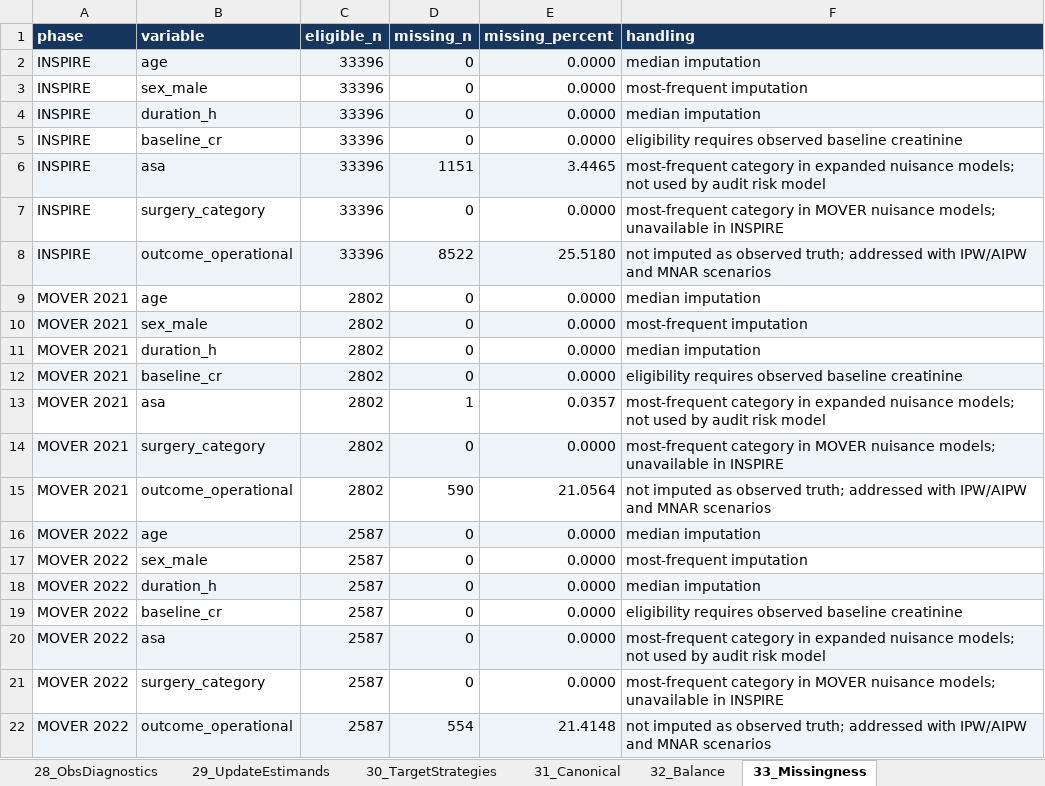
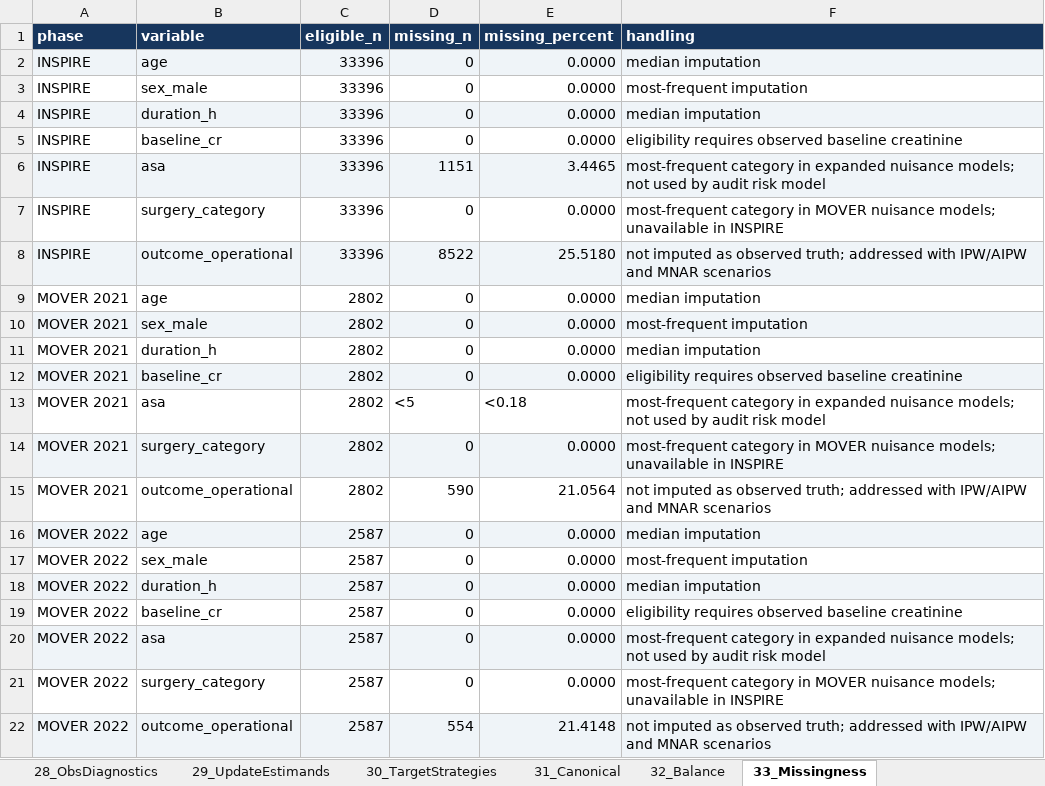
Before and after one commit to tqytqytqytqy/perioperative-aki-selective-outcome-observation, an Excel workbook: workbook/AKI_selective_outcome_v32_all_tables_reproducible.xlsx, sheet 33_Missingness, drawn as a sheet; values as stored, in another font and other column widths than the file's, no borders; table styles not drawn; the diff names each change by its address in the sheet, - before the commit and + after, or states it on an @@ line.

```diff
--- a/workbook/AKI_selective_outcome_v32_all_tables_reproducible.xlsx (sheet 33_Missingness)
+++ b/workbook/AKI_selective_outcome_v32_all_tables_reproducible.xlsx (sheet 33_Missingness)
-D13 (missing_n): 1
+D13 (missing_n): <5
-E13 (missing_percent): 0.0357
+E13 (missing_percent): <0.18
```
Also changed, not shown: sheet README, sheet QA_Summary, sheet 48_VariableMap, 49 other files.
